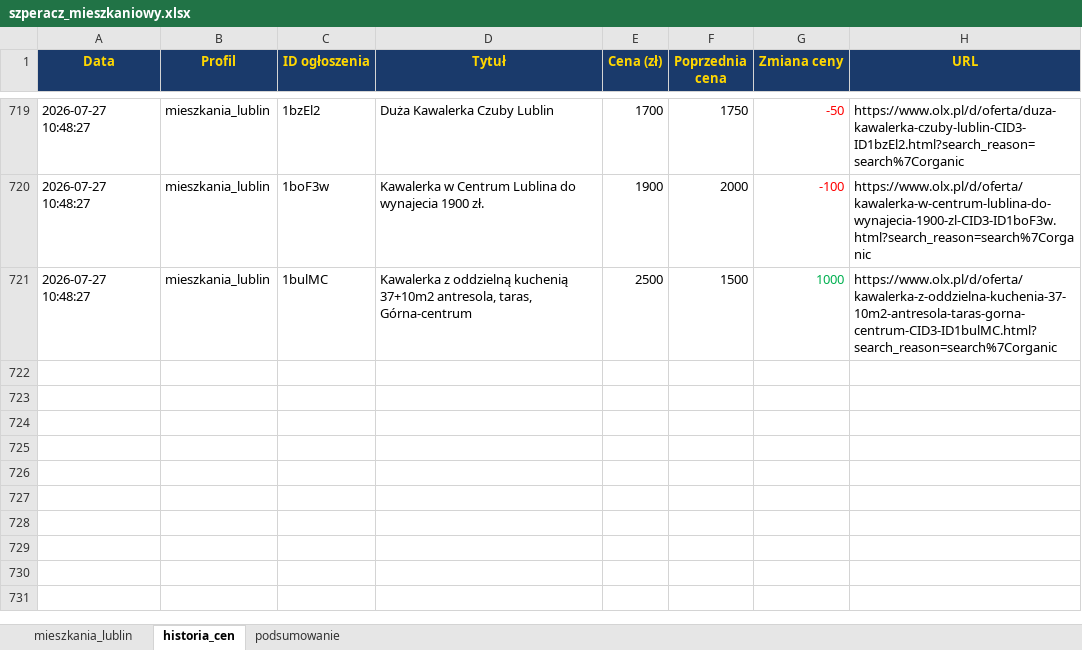
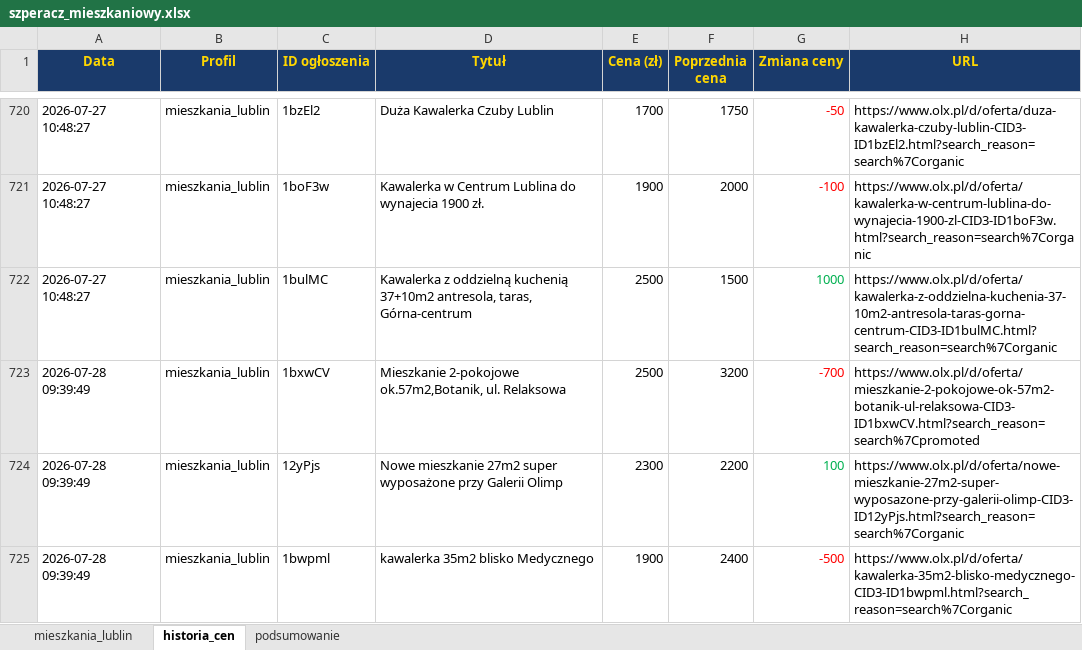
Before and after one commit to Bonaventura-EW/SZPERACZ-MIESZKANIOWY, an Excel workbook: data/szperacz_mieszkaniowy.xlsx, sheet historia_cen, drawn as a sheet; only a part is shown, gaps mark what is left out; values as stored, in another font and other column widths than the file's, no borders; the diff covers the shown part only; the diff names each change by its address in the sheet, - before the commit and + after, or states it on an @@ line.

```diff
--- a/data/szperacz_mieszkaniowy.xlsx (sheet historia_cen)
+++ b/data/szperacz_mieszkaniowy.xlsx (sheet historia_cen)
+row 723: 2026-07-28 09:39:49 | mieszkania_lublin | 1bxwCV | Mieszkanie 2-pokojowe ok.57m2,Botanik, ul. Relaksowa | 2500 | 3200 | -700 | https://www.olx.pl/d/oferta/mieszkanie-2-pokojowe-ok-57m2-botanik-ul-relaksowa-CID3-ID1bxwCV.html?search_reason=search%7Cpromoted
+row 724: 2026-07-28 09:39:49 | mieszkania_lublin | 12yPjs | Nowe mieszkanie 27m2 super wyposażone przy Galerii Olimp | 2300 | 2200 | 100 | https://www.olx.pl/d/oferta/nowe-mieszkanie-27m2-super-wyposazone-przy-galerii-olimp-CID3-ID12yPjs.html?search_reason=search%7Corganic
+row 725: 2026-07-28 09:39:49 | mieszkania_lublin | 1bwpml | kawalerka 35m2 blisko Medycznego | 1900 | 2400 | -500 | https://www.olx.pl/d/oferta/kawalerka-35m2-blisko-medycznego-CID3-ID1bwpml.html?search_reason=search%7Corganic
```
Also changed, not shown: 4 added rows and 56 edited cells elsewhere in this sheet, sheet mieszkania_lublin, sheet podsumowanie, 4 other files.
